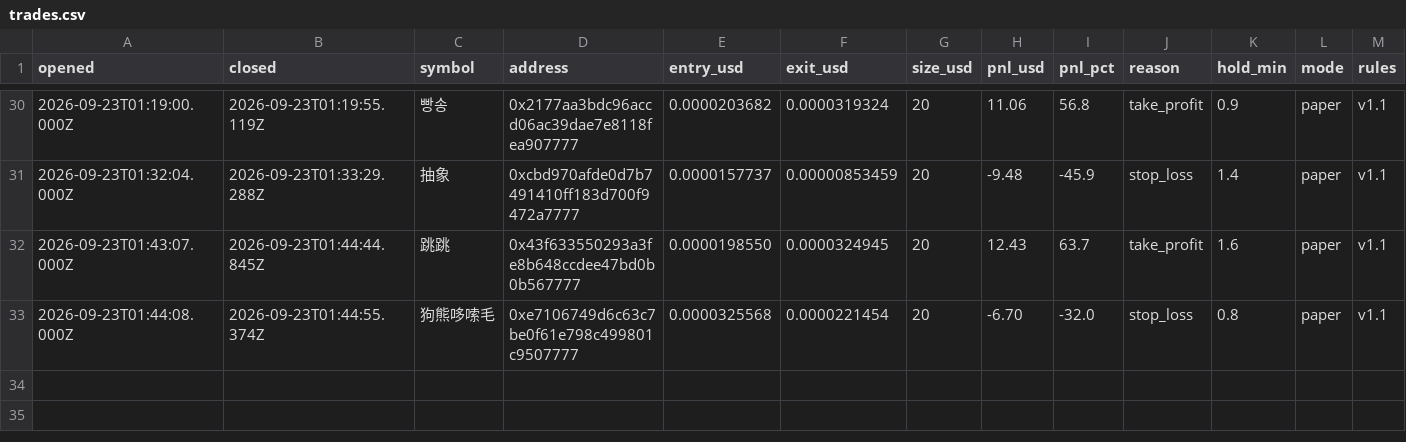
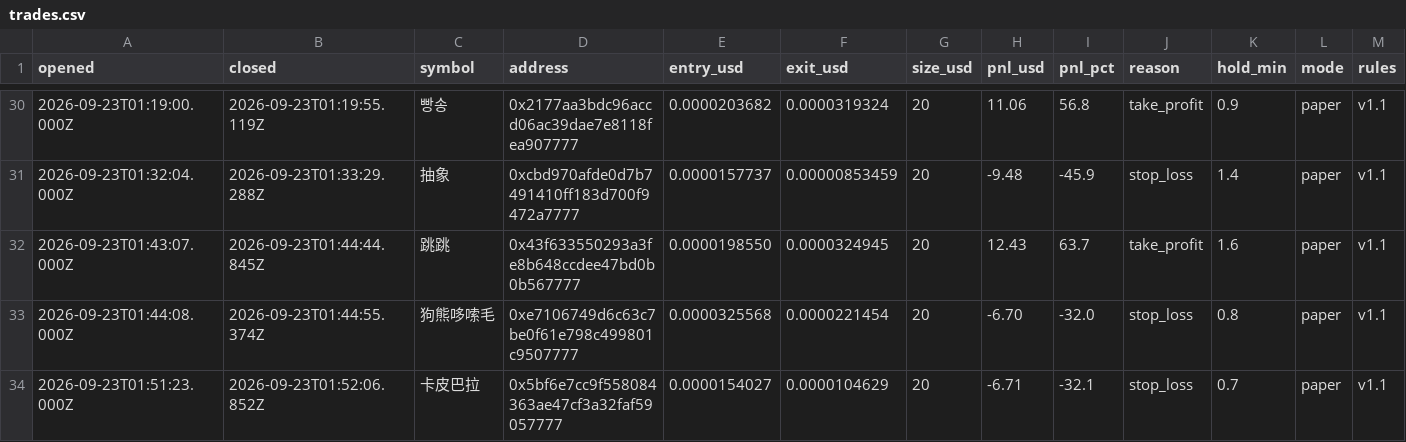
Before and after one commit to volodya-builder/gmgn-bot-dashboard, a CSV file: trades.csv, drawn as a sheet; only a part is shown, gaps mark what is left out; rows hold the shown columns only; the diff names each change by its address in the sheet, - before the commit and + after, or states it on an @@ line.

```diff
--- a/trades.csv
+++ b/trades.csv
+row 34: 2026-09-23T01:51:23.000Z | 2026-09-23T01:52:06.852Z | 卡皮巴拉 | 0x5bf6e7cc9f558084363ae47cf3a32faf59057777 | 0.0000154027 | 0.0000104629 | 20 | -6.71 | -32.1 | stop_loss | 0.7 | paper | v1.1
```
Also changed, not shown: 6 other files.
